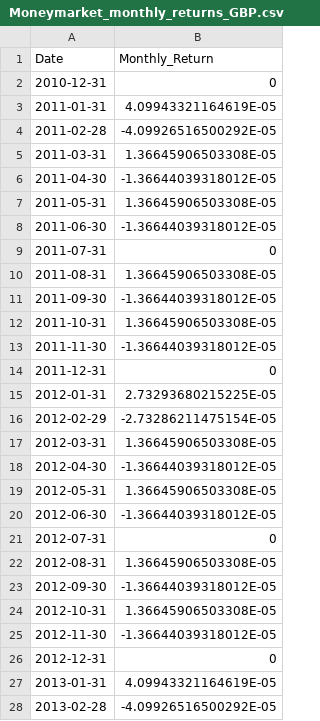
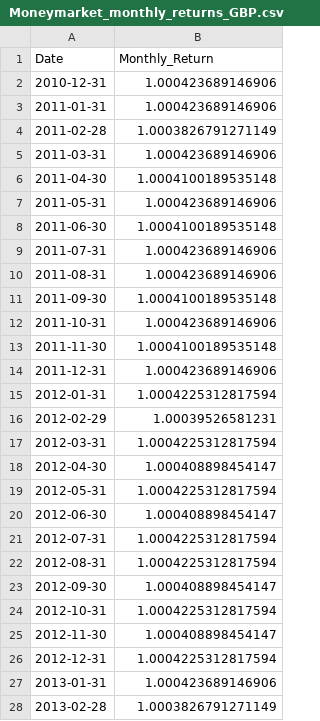
Before and after one commit to jamesg7631/RetirementPlannerModels, a CSV file: gbp_monthly_returns/Moneymarket_monthly_returns_GBP.csv, drawn as a sheet; only a part is shown; the diff covers the shown part only.

Commit message:
Fixed and obtained moneymarket returns

```diff
--- a/gbp_monthly_returns/Moneymarket_monthly_returns_GBP.csv
+++ b/gbp_monthly_returns/Moneymarket_monthly_returns_GBP.csv
@@ -1,28 +1,28 @@
 Date,Monthly_Return
-2010-12-31,0
-2011-01-31,4.09943321164619E-05
-2011-02-28,-4.09926516500292E-05
-2011-03-31,1.36645906503308E-05
-2011-04-30,-1.36644039318012E-05
-2011-05-31,1.36645906503308E-05
-2011-06-30,-1.36644039318012E-05
-2011-07-31,0
-2011-08-31,1.36645906503308E-05
-2011-09-30,-1.36644039318012E-05
-2011-10-31,1.36645906503308E-05
-2011-11-30,-1.36644039318012E-05
-2011-12-31,0
-2012-01-31,2.73293680215225E-05
-2012-02-29,-2.73286211475154E-05
-2012-03-31,1.36645906503308E-05
-2012-04-30,-1.36644039318012E-05
-2012-05-31,1.36645906503308E-05
-2012-06-30,-1.36644039318012E-05
-2012-07-31,0
-2012-08-31,1.36645906503308E-05
-2012-09-30,-1.36644039318012E-05
-2012-10-31,1.36645906503308E-05
-2012-11-30,-1.36644039318012E-05
-2012-12-31,0
-2013-01-31,4.09943321164619E-05
-2013-02-28,-4.09926516500292E-05
+2010-12-31,1.000423689146906
+2011-01-31,1.000423689146906
+2011-02-28,1.0003826791271149
+2011-03-31,1.000423689146906
+2011-04-30,1.0004100189535148
+2011-05-31,1.000423689146906
+2011-06-30,1.0004100189535148
+2011-07-31,1.000423689146906
+2011-08-31,1.000423689146906
+2011-09-30,1.0004100189535148
+2011-10-31,1.000423689146906
+2011-11-30,1.0004100189535148
+2011-12-31,1.000423689146906
+2012-01-31,1.0004225312817594
+2012-02-29,1.00039526581231
+2012-03-31,1.0004225312817594
+2012-04-30,1.000408898454147
+2012-05-31,1.0004225312817594
+2012-06-30,1.000408898454147
+2012-07-31,1.0004225312817594
+2012-08-31,1.0004225312817594
+2012-09-30,1.000408898454147
+2012-10-31,1.0004225312817594
+2012-11-30,1.000408898454147
+2012-12-31,1.0004225312817594
+2013-01-31,1.000423689146906
+2013-02-28,1.0003826791271149
```
Also changed, not shown: 1 added row, 1 removed row and 147 edited cells elsewhere in this file, 1 other file.
